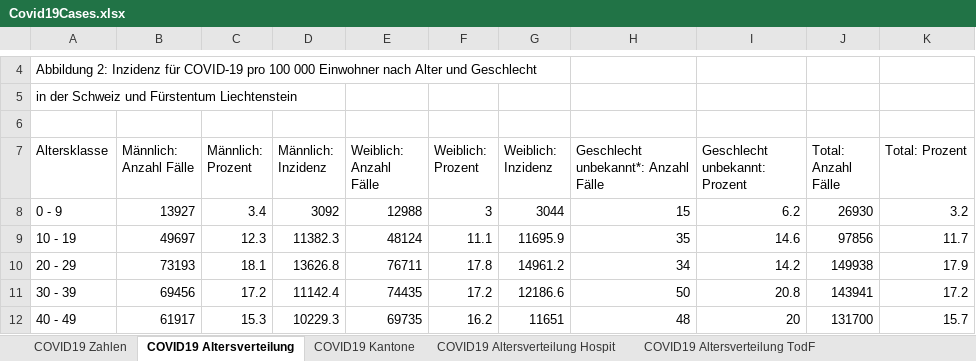
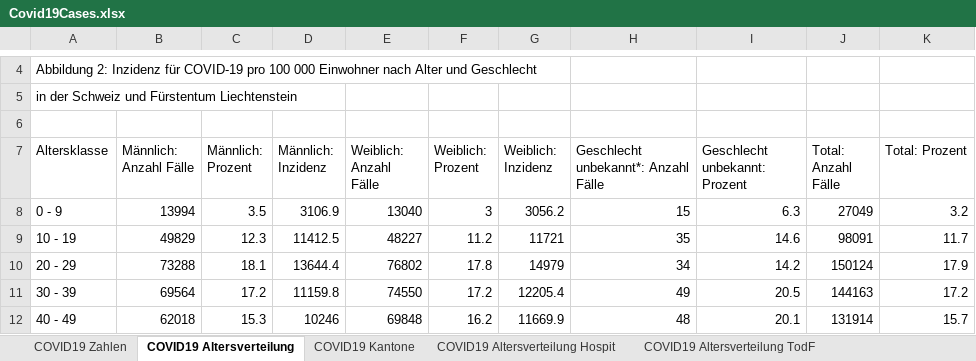
Before and after one commit to dankaufmann/f-curve, an Excel workbook: Data/Covid19Cases.xlsx, sheet COVID19 Altersverteilung, drawn as a sheet; only a part is shown, gaps mark what is left out; values as stored, in another font and other column widths than the file's, no borders; the diff covers the shown part only; the diff names each change by its address in the sheet, - before the commit and + after, or states it on an @@ line.

```diff
--- a/Data/Covid19Cases.xlsx (sheet COVID19 Altersverteilung)
+++ b/Data/Covid19Cases.xlsx (sheet COVID19 Altersverteilung)
-B8 (Männlich: Anzahl Fälle): 13927
+B8 (Männlich: Anzahl Fälle): 13994
-C8 (Männlich: Prozent): 3.4
+C8 (Männlich: Prozent): 3.5
-D8 (Männlich: Inzidenz): 3092
+D8 (Männlich: Inzidenz): 3106.9
-E8 (Weiblich: Anzahl Fälle): 12988
+E8 (Weiblich: Anzahl Fälle): 13040
-G8 (Weiblich: Inzidenz): 3044
+G8 (Weiblich: Inzidenz): 3056.2
-I8 (Geschlecht unbekannt: Prozent): 6.2
+I8 (Geschlecht unbekannt: Prozent): 6.3
-J8 (Total: Anzahl Fälle): 26930
+J8 (Total: Anzahl Fälle): 27049
-B9 (Männlich: Anzahl Fälle): 49697
+B9 (Männlich: Anzahl Fälle): 49829
-D9 (Männlich: Inzidenz): 11382.3
+D9 (Männlich: Inzidenz): 11412.5
-E9 (Weiblich: Anzahl Fälle): 48124
+E9 (Weiblich: Anzahl Fälle): 48227
-F9 (Weiblich: Prozent): 11.1
+F9 (Weiblich: Prozent): 11.2
-G9 (Weiblich: Inzidenz): 11695.9
+G9 (Weiblich: Inzidenz): 11721
-J9 (Total: Anzahl Fälle): 97856
+J9 (Total: Anzahl Fälle): 98091
-B10 (Männlich: Anzahl Fälle): 73193
+B10 (Männlich: Anzahl Fälle): 73288
-D10 (Männlich: Inzidenz): 13626.8
+D10 (Männlich: Inzidenz): 13644.4
-E10 (Weiblich: Anzahl Fälle): 76711
+E10 (Weiblich: Anzahl Fälle): 76802
-G10 (Weiblich: Inzidenz): 14961.2
+G10 (Weiblich: Inzidenz): 14979
-J10 (Total: Anzahl Fälle): 149938
+J10 (Total: Anzahl Fälle): 150124
-B11 (Männlich: Anzahl Fälle): 69456
+B11 (Männlich: Anzahl Fälle): 69564
-D11 (Männlich: Inzidenz): 11142.4
+D11 (Männlich: Inzidenz): 11159.8
-E11 (Weiblich: Anzahl Fälle): 74435
+E11 (Weiblich: Anzahl Fälle): 74550
-G11 (Weiblich: Inzidenz): 12186.6
+G11 (Weiblich: Inzidenz): 12205.4
-H11: 50
+H11: 49
-I11 (Geschlecht unbekannt: Prozent): 20.8
+I11 (Geschlecht unbekannt: Prozent): 20.5
-J11 (Total: Anzahl Fälle): 143941
+J11 (Total: Anzahl Fälle): 144163
-B12 (Männlich: Anzahl Fälle): 61917
+B12 (Männlich: Anzahl Fälle): 62018
-D12 (Männlich: Inzidenz): 10229.3
+D12 (Männlich: Inzidenz): 10246
-E12 (Weiblich: Anzahl Fälle): 69735
+E12 (Weiblich: Anzahl Fälle): 69848
-G12 (Weiblich: Inzidenz): 11651
+G12 (Weiblich: Inzidenz): 11669.9
-I12 (Geschlecht unbekannt: Prozent): 20
+I12 (Geschlecht unbekannt: Prozent): 20.1
-J12 (Total: Anzahl Fälle): 131700
+J12 (Total: Anzahl Fälle): 131914
```
Also changed, not shown: 23 edited cells elsewhere in this sheet, sheet COVID19 Zahlen, sheet COVID19 Kantone, sheet COVID19 Altersverteilung Hospit, sheet COVID19 Altersverteilung TodF, sheet COVID19 Isolation Quarantäne, 43 other files.
